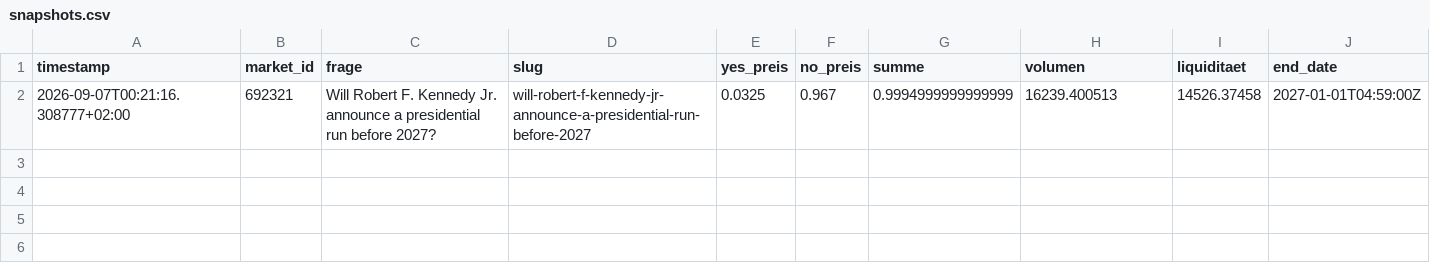
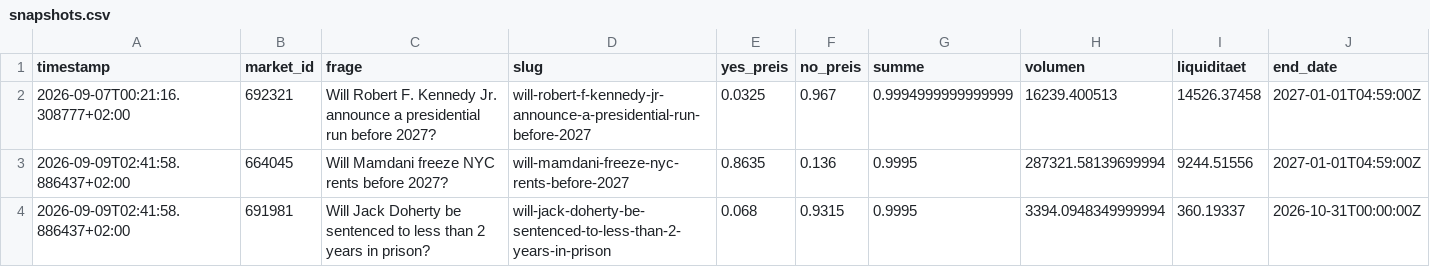
Before and after one commit to rouvenwieland/polymarket-scanner, a CSV file: data/snapshots.csv, drawn as a sheet.

```diff
--- a/data/snapshots.csv
+++ b/data/snapshots.csv
@@ -2 +2,3 @@ timestamp,market_id,frage,slug,yes_preis,no_preis,summe,volumen,liquiditaet,end_
 2026-09-07T00:21:16.308777+02:00,692321,Will Robert F. Kennedy Jr. announce a presidential run before 2027?,will-robert-f-kennedy-jr-announce-a-presidential-run-before-2027,0.0325,0.967,0.9994999999999999,16239.400513,14526.37458,2027-01-01T04:59:00Z
+2026-09-09T02:41:58.886437+02:00,664045,Will Mamdani freeze NYC rents before 2027?,will-mamdani-freeze-nyc-rents-before-2027,0.8635,0.136,0.9995,287321.58139699994,9244.51556,2027-01-01T04:59:00Z
+2026-09-09T02:41:58.886437+02:00,691981,Will Jack Doherty be sentenced to less than 2 years in prison?,will-jack-doherty-be-sentenced-to-less-than-2-years-in-prison,0.068,0.9315,0.9995,3394.0948349999994,360.19337,2026-10-31T00:00:00Z
```
Also changed, not shown: data/summary.csv.
